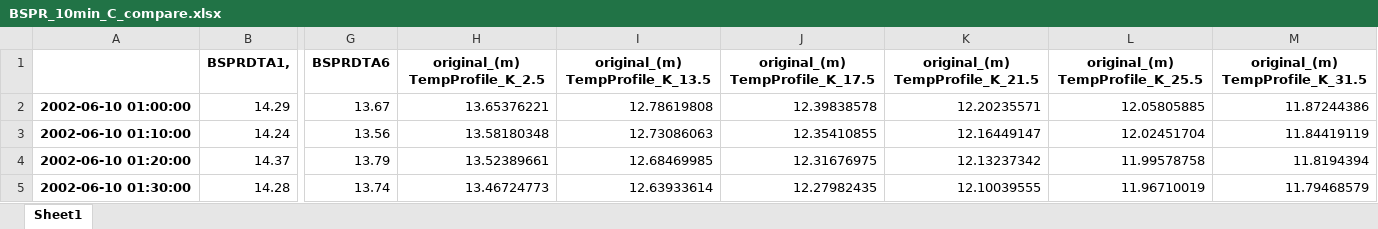
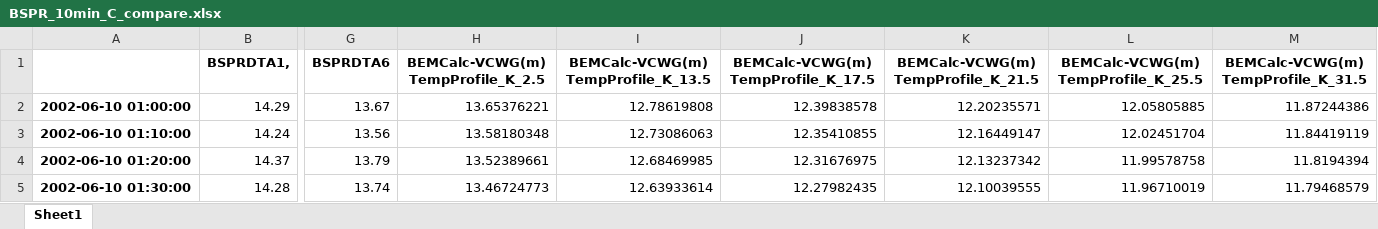
Before and after one commit to xixihaha1995/urban_climate_and_who, an Excel workbook: 1_scripts/EP_And_VCWG_v2.0.0/_2_saved/_1_BUBBLE_BSPR/BSPR_10min_C_compare.xlsx, sheet Sheet1, drawn as a sheet; only a part is shown, gaps mark what is left out; values as stored, in another font and other column widths than the file's, no borders; the diff names each change by its address in the sheet, - before the commit and + after, or states it on an @@ line.

Commit message:
BSPR visual available

```diff
--- a/1_scripts/EP_And_VCWG_v2.0.0/_2_saved/_1_BUBBLE_BSPR/BSPR_10min_C_compare.xlsx (sheet Sheet1)
+++ b/1_scripts/EP_And_VCWG_v2.0.0/_2_saved/_1_BUBBLE_BSPR/BSPR_10min_C_compare.xlsx (sheet Sheet1)
-H1: original_(m) TempProfile_K_2.5
+H1: BEMCalc-VCWG(m) TempProfile_K_2.5
-I1: original_(m) TempProfile_K_13.5
+I1: BEMCalc-VCWG(m) TempProfile_K_13.5
-J1: original_(m) TempProfile_K_17.5
+J1: BEMCalc-VCWG(m) TempProfile_K_17.5
-K1: original_(m) TempProfile_K_21.5
+K1: BEMCalc-VCWG(m) TempProfile_K_21.5
-L1: original_(m) TempProfile_K_25.5
+L1: BEMCalc-VCWG(m) TempProfile_K_25.5
-M1: original_(m) TempProfile_K_31.5
+M1: BEMCalc-VCWG(m) TempProfile_K_31.5
```
Also changed, not shown: 2 other files.
